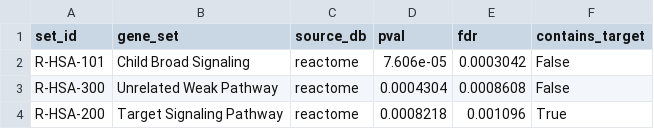
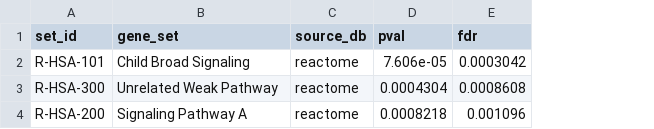
Before and after one commit to agenticbioinformatics/targets-from-pathways, a TSV file: example_data/example_run/disease_pathways.tsv, drawn as a sheet; the diff names each change by its address in the sheet, - before the commit and + after, or states it on an @@ line.

```diff
--- a/example_data/example_run/disease_pathways.tsv
+++ b/example_data/example_run/disease_pathways.tsv
-column F (contains_target), rows 2-4: False | False | True
-B4 (gene_set): Target Signaling Pathway
+B4 (gene_set): Signaling Pathway A
```
Also changed, not shown: example_data/example_run/candidate_scores.tsv, example_data/example_run/candidates_annotated.tsv, 37 other files.
